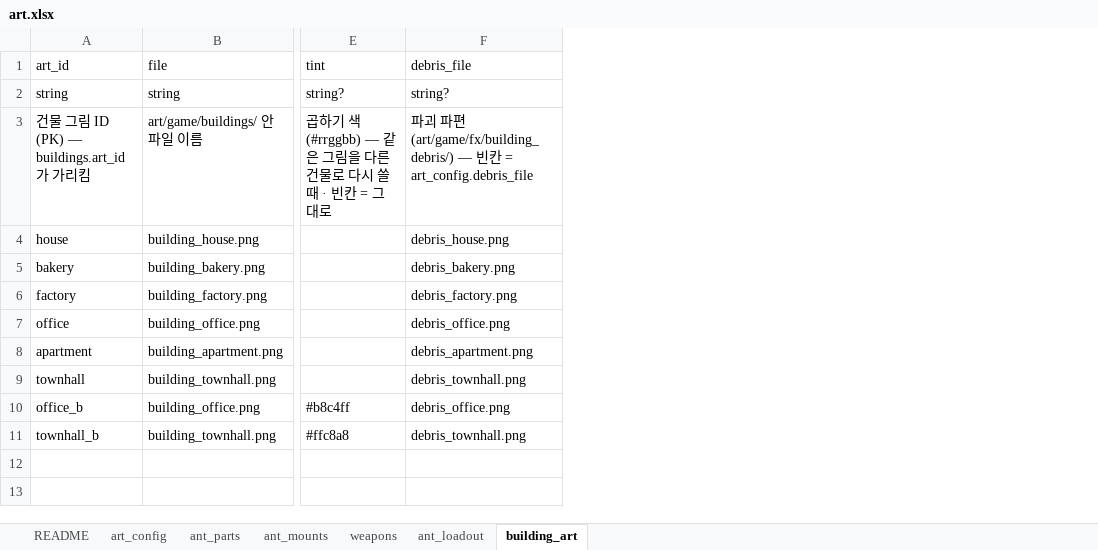
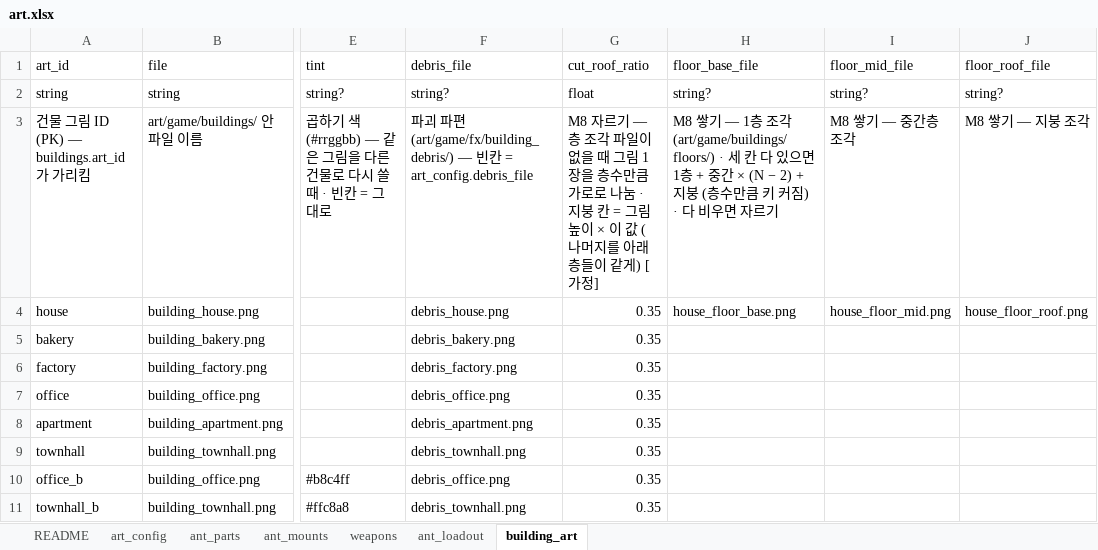
Before and after one commit to chajuseong/crumble-ant, an Excel workbook: design/tables/art.xlsx, sheet building_art, drawn as a sheet; only a part is shown, gaps mark what is left out; values as stored, in another font and other column widths than the file's, no borders; the diff names each change by its address in the sheet, - before the commit and + after, or states it on an @@ line.

```diff
--- a/design/tables/art.xlsx (sheet building_art)
+++ b/design/tables/art.xlsx (sheet building_art)
+column G (cut_roof_ratio), rows 2-11: float | M8 자르기 — 층 조각 파일이 없을 때 그림 1장을 층수만큼 가로로 나눔 · 지붕 칸 = 그림 높이 × 이 값 (나머지를 아래층들이 같게) [가정] | 0.35 | 0.35 | 0.35 | 0.35 | 0.35 | 0.35 | 0.35 | 0.35
+column H (floor_base_file), rows 2-4: string? | M8 쌓기 — 1층 조각 (art/game/buildings/floors/) · 세 칸 다 있으면 1층 + 중간 × (N − 2) + 지붕 (층수만큼 키 커짐) · 다 비우면 자르기 | house_floor_base.png
+column I (floor_mid_file), rows 2-4: string? | M8 쌓기 — 중간층 조각 | house_floor_mid.png
+column J (floor_roof_file), rows 2-4: string? | M8 쌓기 — 지붕 조각 | house_floor_roof.png
```
Also changed, not shown: design/tables/config.xlsx, design/tables/fx.xlsx, 10 other files.
